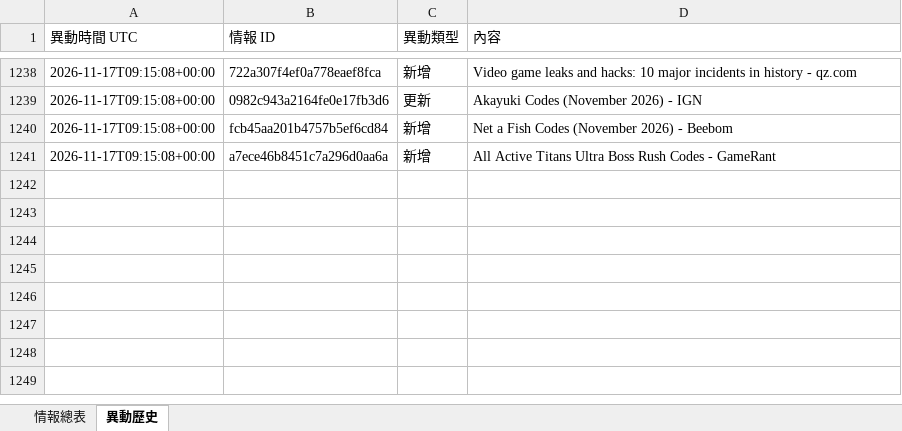
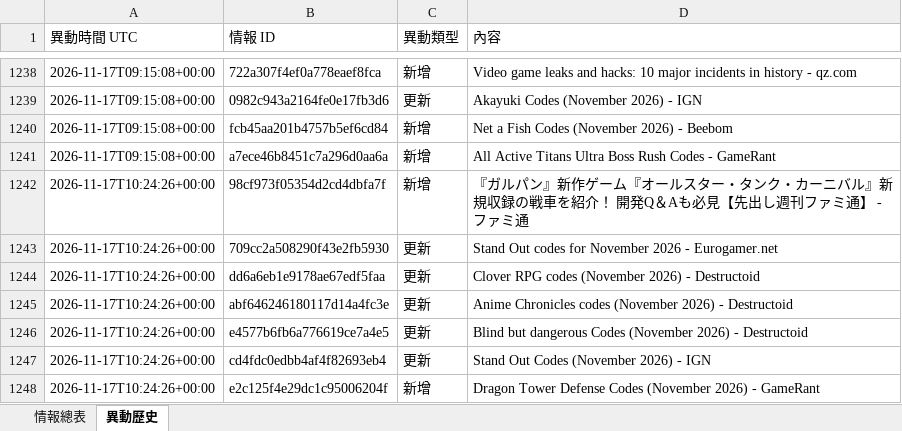
Before and after one commit to jerry000123456789-art/game-intel1, an Excel workbook: docs/game_intel.xlsx, sheet 異動歷史, drawn as a sheet; only a part is shown, gaps mark what is left out; values as stored, in another font and other column widths than the file's, no borders; the diff names each change by its address in the sheet, - before the commit and + after, or states it on an @@ line.

```diff
--- a/docs/game_intel.xlsx (sheet 異動歷史)
+++ b/docs/game_intel.xlsx (sheet 異動歷史)
+row 1242: 2026-11-17T10:24:26+00:00 | 98cf973f05354d2cd4dbfa7f | 新增 | 『ガルパン』新作ゲーム『オールスター・タンク・カーニバル』新規収録の戦車を紹介！ 開発Q＆Aも必見【先出し週刊ファミ通】 - ファミ通
+row 1243: 2026-11-17T10:24:26+00:00 | 709cc2a508290f43e2fb5930 | 更新 | Stand Out codes for November 2026 - Eurogamer.net
+row 1244: 2026-11-17T10:24:26+00:00 | dd6a6eb1e9178ae67edf5faa | 更新 | Clover RPG codes (November 2026) - Destructoid
+row 1245: 2026-11-17T10:24:26+00:00 | abf646246180117d14a4fc3e | 更新 | Anime Chronicles codes (November 2026) - Destructoid
+row 1246: 2026-11-17T10:24:26+00:00 | e4577b6fb6a776619ce7a4e5 | 更新 | Blind but dangerous Codes (November 2026) - Destructoid
+row 1247: 2026-11-17T10:24:26+00:00 | cd4fdc0edbb4af4f82693eb4 | 更新 | Stand Out Codes (November 2026) - IGN
+row 1248: 2026-11-17T10:24:26+00:00 | e2c125f4e29dc1c95006204f | 新增 | Dragon Tower Defense Codes (November 2026) - GameRant
```
Also changed, not shown: sheet 情報總表, 4 other files.
